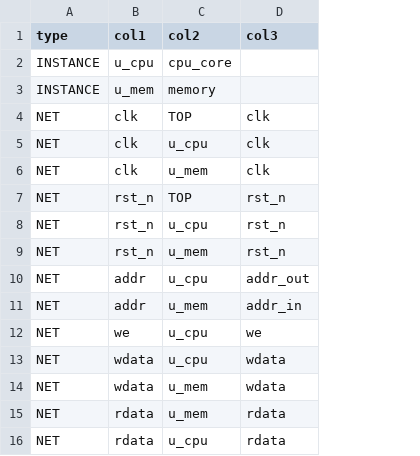
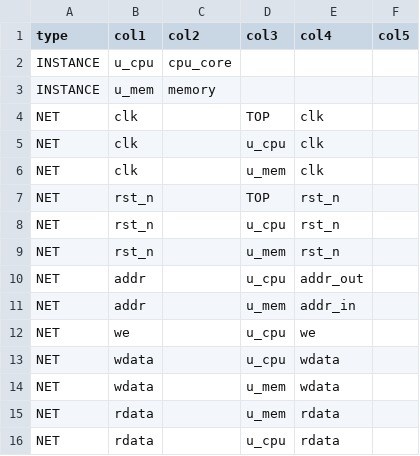
Before and after one commit to masktwo3/GitTmp, a CSV file: examples/unconnected_report/connections.csv, drawn as a sheet; addresses are those after the commit; the diff names each change by its address in the sheet, - before the commit and + after, or states it on an @@ line.

```diff
--- a/examples/unconnected_report/connections.csv
+++ b/examples/unconnected_report/connections.csv
+column D (col3), rows 4-16: TOP | u_cpu | u_mem | TOP | u_cpu | u_mem | u_cpu | u_mem | u_cpu | u_cpu | u_mem | u_mem | u_cpu
+column F (col5), empty
-E1: col3
+E1: col4
-C4 (col2): TOP
+C4 (col2): (empty)
-C5 (col2): u_cpu
+C5 (col2): (empty)
-C6 (col2): u_mem
+C6 (col2): (empty)
-C7 (col2): TOP
+C7 (col2): (empty)
-C8 (col2): u_cpu
+C8 (col2): (empty)
-C9 (col2): u_mem
+C9 (col2): (empty)
-C10 (col2): u_cpu
+C10 (col2): (empty)
-C11 (col2): u_mem
+C11 (col2): (empty)
-C12:C13 (col2): u_cpu
+C12:C13 (col2): (empty)
-C14:C15 (col2): u_mem
+C14:C15 (col2): (empty)
-C16 (col2): u_cpu
+C16 (col2): (empty)
```
Also changed, not shown: examples/bus_packing/connections.csv, examples/connections.csv, 5 other files.
